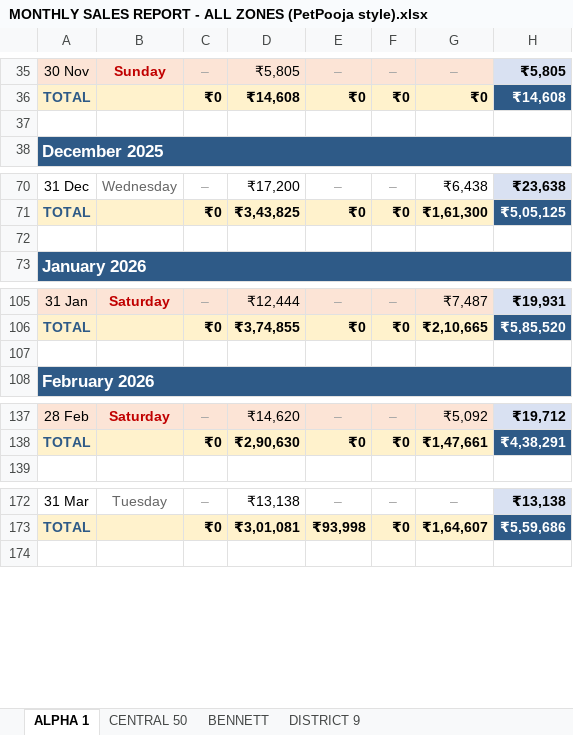
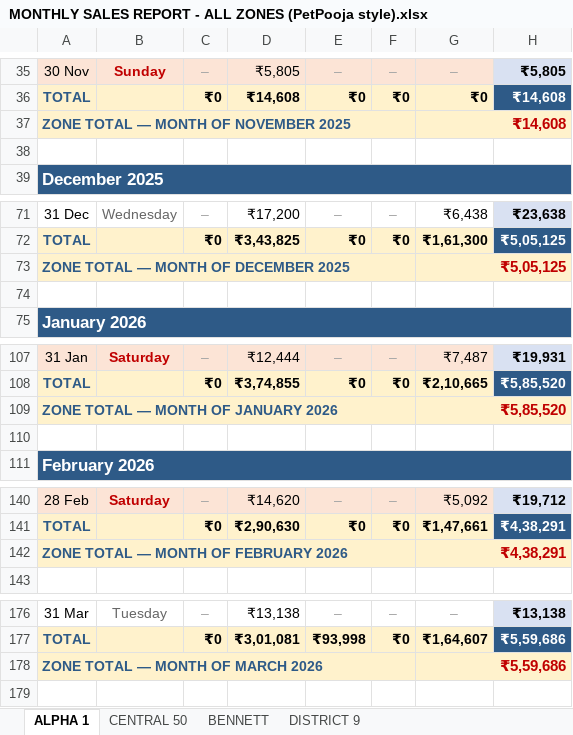
Before and after one commit to ShivanshPande19/etl_work_new, an Excel workbook: MONTHLY SALES REPORT - ALL ZONES (PetPooja style).xlsx, sheet ALPHA 1, drawn as a sheet; only a part is shown, gaps mark what is left out; values as stored, in another font and other column widths than the file's, no borders; the diff covers the shown part only; the diff names each change by its address in the sheet, - before the commit and + after, or states it on an @@ line.

Commit message:
Add per-month ZONE TOTAL callout after each month's table
Each month block now ends with a 'ZONE TOTAL - MONTH OF <MONTH> <YEAR>'
callout line showing that month's total, in addition to the overall
zone grand total at the bottom.

```diff
--- a/MONTHLY SALES REPORT - ALL ZONES (PetPooja style).xlsx (sheet ALPHA 1)
+++ b/MONTHLY SALES REPORT - ALL ZONES (PetPooja style).xlsx (sheet ALPHA 1)
+row 37: ZONE TOTAL — MONTH OF NOVEMBER 2025 |  |  |  |  |  | ₹14,608
+row 73: ZONE TOTAL — MONTH OF DECEMBER 2025 |  |  |  |  |  | ₹5,05,125
+row 109: ZONE TOTAL — MONTH OF JANUARY 2026 |  |  |  |  |  | ₹5,85,520
+row 142: ZONE TOTAL — MONTH OF FEBRUARY 2026 |  |  |  |  |  | ₹4,38,291
+row 178: ZONE TOTAL — MONTH OF MARCH 2026 |  |  |  |  |  | ₹5,59,686
```
Also changed, not shown: 6 added rows elsewhere in this sheet, sheet CENTRAL 50, sheet BENNETT, sheet DISTRICT 9, 4 other files.
